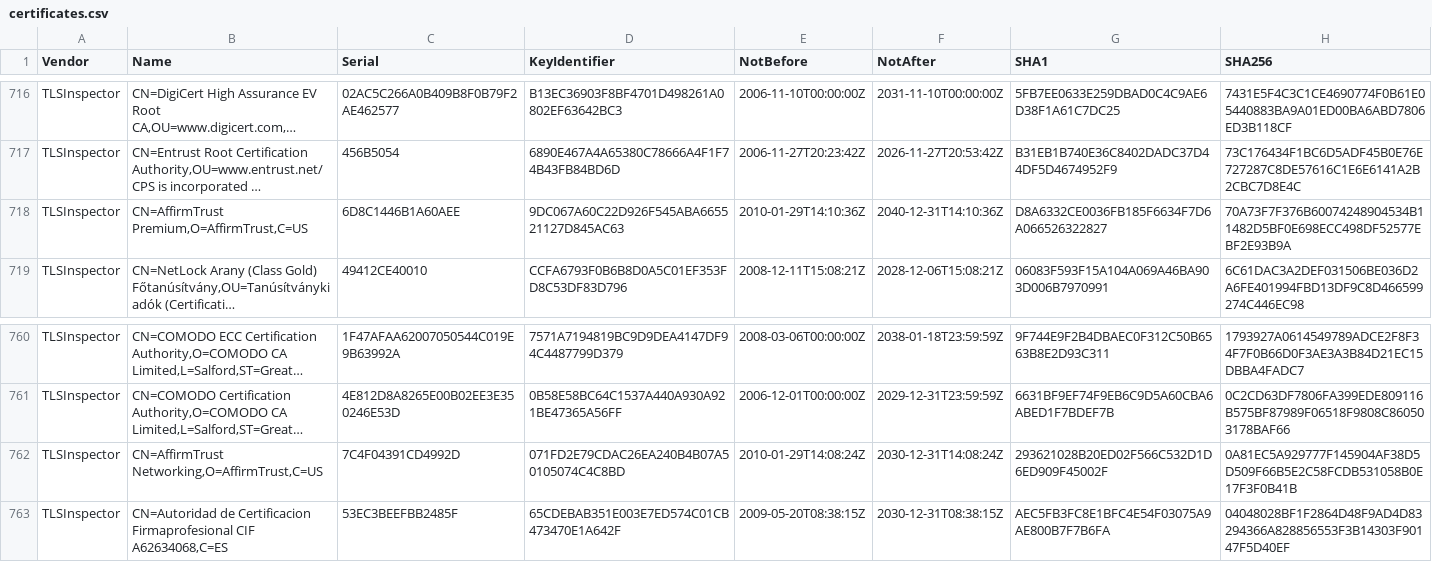
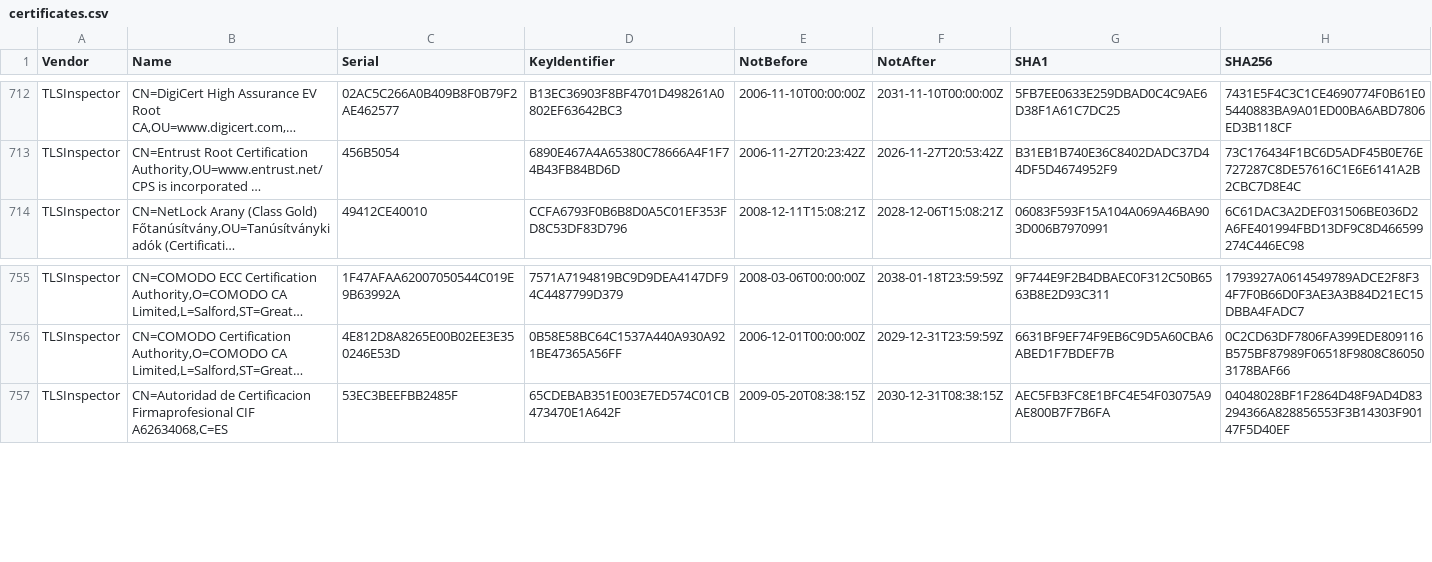
Before and after one commit to tls-inspector/rootca, a CSV file: bundles/certificates.csv, drawn as a sheet; only a part is shown, gaps mark what is left out; long unchanged cells end in …; removed rows and columns are numbered as before the commit, all else as after; the diff covers the shown part only; the diff names each change by its address in the sheet, - before the commit and + after, or states it on an @@ line.

```diff
--- a/bundles/certificates.csv
+++ b/bundles/certificates.csv
-row 718: TLSInspector | CN=AffirmTrust Premium,O=AffirmTrust,C=US | 6D8C1446B1A60AEE | 9DC067A60C22D926F545ABA665521127D845AC63 | 2010-01-29T14:10:36Z | 2040-12-31T14:10:36Z | D8A6332CE0036FB185F6634F7D6A066526322827 | 70A73F7F376B60074248904534B11482D5BF0E698ECC498DF52577EBF2E93B9A
-row 762: TLSInspector | CN=AffirmTrust Networking,O=AffirmTrust,C=US | 7C4F04391CD4992D | 071FD2E79CDAC26EA240B4B07A50105074C4C8BD | 2010-01-29T14:08:24Z | 2030-12-31T14:08:24Z | 293621028B20ED02F566C532D1D6ED909F45002F | 0A81EC5A929777F145904AF38D5D509F66B5E2C58FCDB531058B0E17F3F0B41B
```
Also changed, not shown: 2 added rows and 6 removed rows elsewhere in this file, 10 other files.
